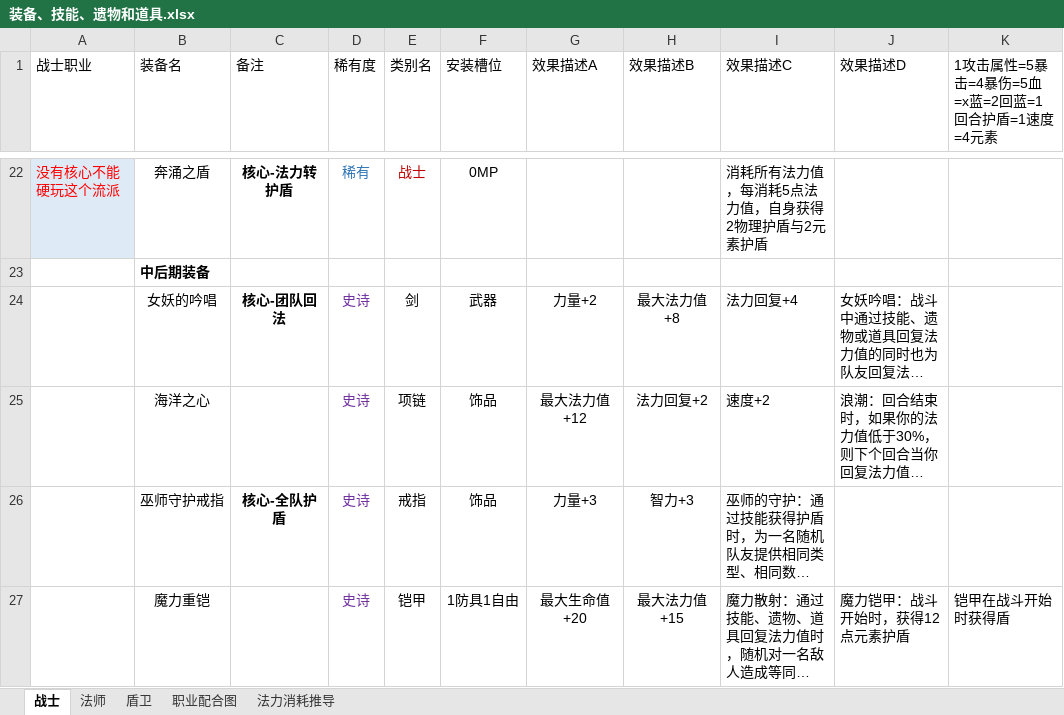
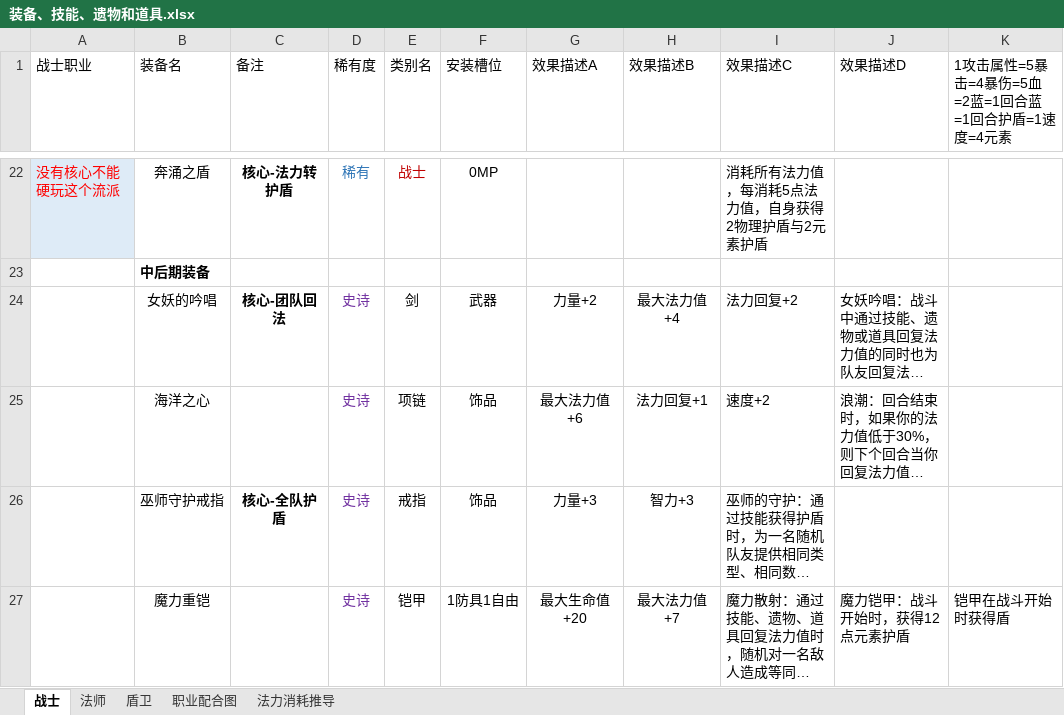
Before and after one commit to TianxingGame/design_document, an Excel workbook: 装备、技能、遗物和道具.xlsx, sheet 战士, drawn as a sheet; only a part is shown, gaps mark what is left out; long unchanged cells end in …; values as stored, in another font and other column widths than the file's, no borders; the diff covers the shown part only; the diff names each change by its address in the sheet, - before the commit and + after, or states it on an @@ line.

```diff
--- a/装备、技能、遗物和道具.xlsx (sheet 战士)
+++ b/装备、技能、遗物和道具.xlsx (sheet 战士)
-K1: 1攻击属性=5暴击=4暴伤=5血=x蓝=2回蓝=1回合护盾=1速度=4元素
+K1: 1攻击属性=5暴击=4暴伤=5血=2蓝=1回合蓝=1回合护盾=1速度=4元素
-H24 (效果描述B): 最大法力值+8
+H24 (效果描述B): 最大法力值+4
-I24 (效果描述C): 法力回复+4
+I24 (效果描述C): 法力回复+2
-G25 (效果描述A): 最大法力值+12
+G25 (效果描述A): 最大法力值+6
-H25 (效果描述B): 法力回复+2
+H25 (效果描述B): 法力回复+1
-H27 (效果描述B): 最大法力值+15
+H27 (效果描述B): 最大法力值+7
```
Also changed, not shown: 14 edited cells elsewhere in this sheet, 1 other file.
